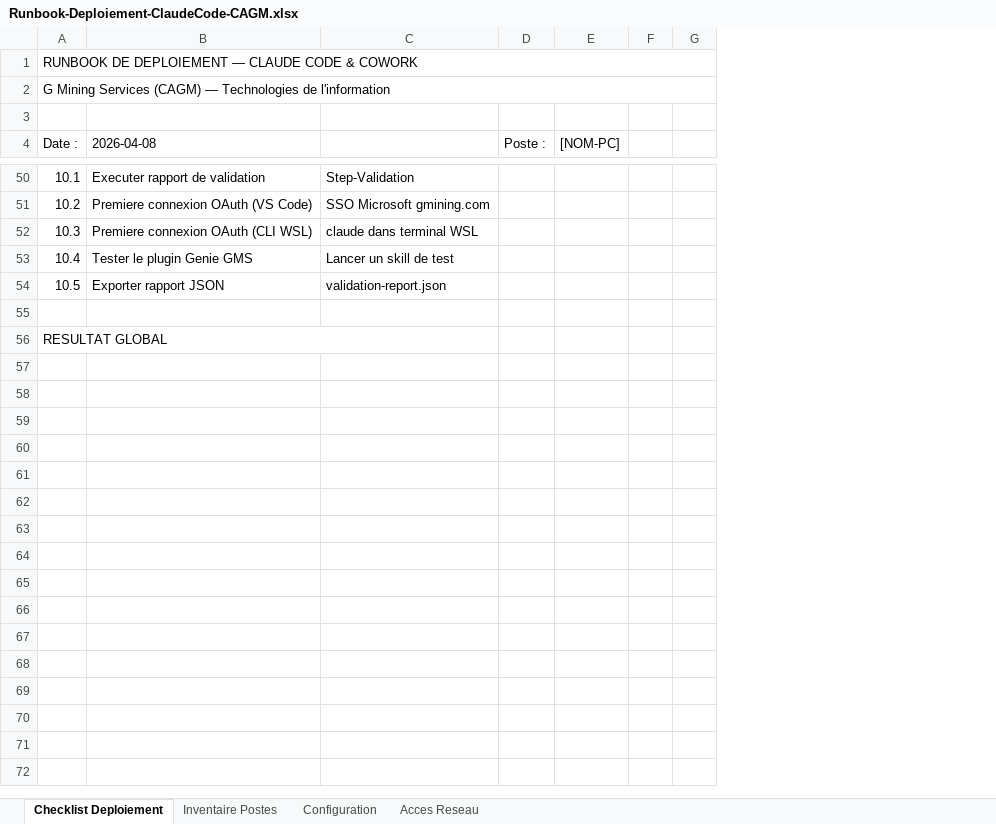
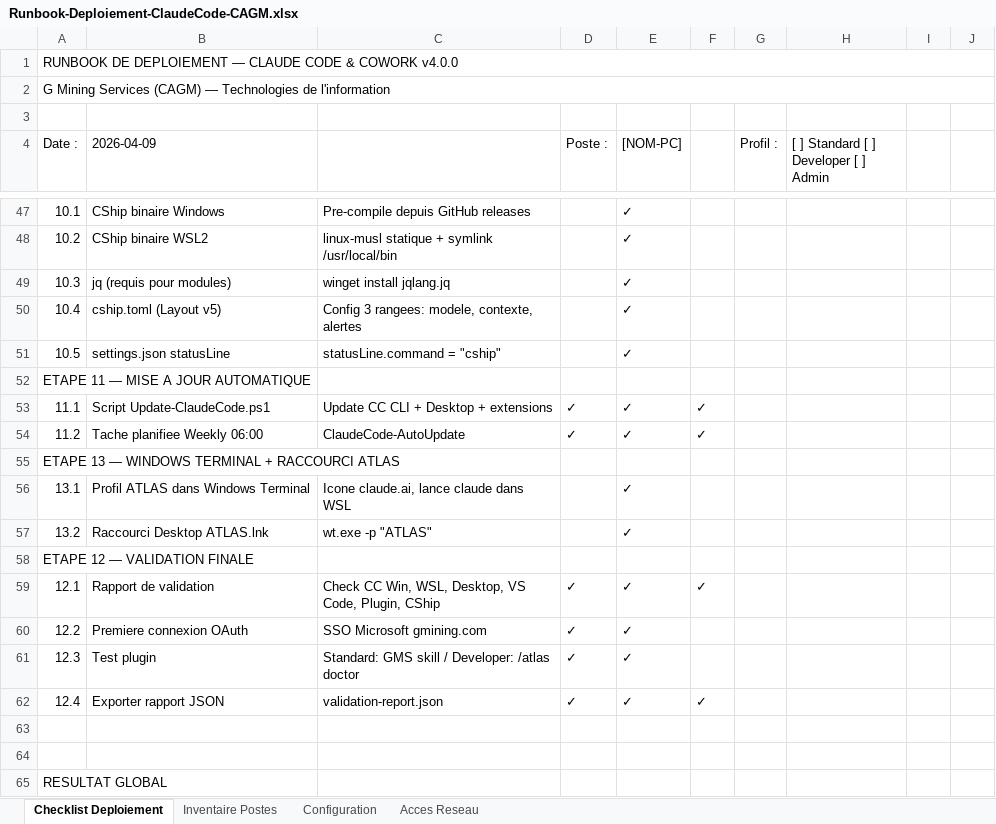
Before and after one commit to seb155/cc-setup, an Excel workbook: Runbook-Deploiement-ClaudeCode-CAGM.xlsx, sheet Checklist Deploiement, drawn as a sheet; only a part is shown, gaps mark what is left out; values as stored, in another font and other column widths than the file's, no cell formats; removed rows and columns are numbered as before the commit, all else as after; the diff covers the shown part only; the diff names each change by its address in the sheet, - before the commit and + after, or states it on an @@ line.

```diff
--- a/Runbook-Deploiement-ClaudeCode-CAGM.xlsx (sheet Checklist Deploiement)
+++ b/Runbook-Deploiement-ClaudeCode-CAGM.xlsx (sheet Checklist Deploiement)
-column B (2026-04-08), rows 50-54: Executer rapport de validation | Premiere connexion OAuth (VS Code) | Premiere connexion OAuth (CLI WSL) | Tester le plugin Genie GMS | Exporter rapport JSON
-column C, rows 50-54: Step-Validation | SSO Microsoft gmining.com | claude dans terminal WSL | Lancer un skill de test | validation-report.json
+column B (2026-04-09), rows 47-51: CShip binaire Windows | CShip binaire WSL2 | jq (requis pour modules) | cship.toml (Layout v5) | settings.json statusLine
+column C, rows 47-51: Pre-compile depuis GitHub releases | linux-musl statique + symlink /usr/local/bin | winget install jqlang.jq | Config 3 rangees: modele, contexte, alertes | statusLine.command = "cship"
+column F, empty
+column G (Profil :), empty
+column H, row 4: [ ] Standard [ ] Developer [ ] Admin
-A1 (Date :): …& COWORK
+A1 (Date :): …& COWORK v4.0.0
-E47:E51 ([NOM-PC]): (empty)
+E47:E51 ([NOM-PC]): ✓
+row 52: ETAPE 11 — MISE A JOUR AUTOMATIQUE
+row 53: 11.1 | Script Update-ClaudeCode.ps1 | Update CC CLI + Desktop + extensions | ✓ | ✓ | ✓
+row 54: 11.2 | Tache planifiee Weekly 06:00 | ClaudeCode-AutoUpdate | ✓ | ✓ | ✓
+row 55: ETAPE 13 — WINDOWS TERMINAL + RACCOURCI ATLAS
+row 56: 13.1 | Profil ATLAS dans Windows Terminal | Icone claude.ai, lance claude dans WSL |  | ✓
+row 57: 13.2 | Raccourci Desktop ATLAS.lnk | wt.exe -p "ATLAS" |  | ✓
+row 58: ETAPE 12 — VALIDATION FINALE
+row 59: 12.1 | Rapport de validation | Check CC Win, WSL, Desktop, VS Code, Plugin, CShip | ✓ | ✓ | ✓
+row 60: 12.2 | Premiere connexion OAuth | SSO Microsoft gmining.com | ✓ | ✓
+row 61: 12.3 | Test plugin | Standard: GMS skill / Developer: /atlas doctor | ✓ | ✓
+row 62: 12.4 | Exporter rapport JSON | validation-report.json | ✓ | ✓ | ✓
+row 63: (empty)
-A56:C56 merged
```
Also changed, not shown: 8 added rows, 11 removed rows, 43 edited cells and merged cells elsewhere in this sheet, sheet Configuration, sheet Inventaire Postes, sheet Acces Reseau, cell formats, 2 other files.
